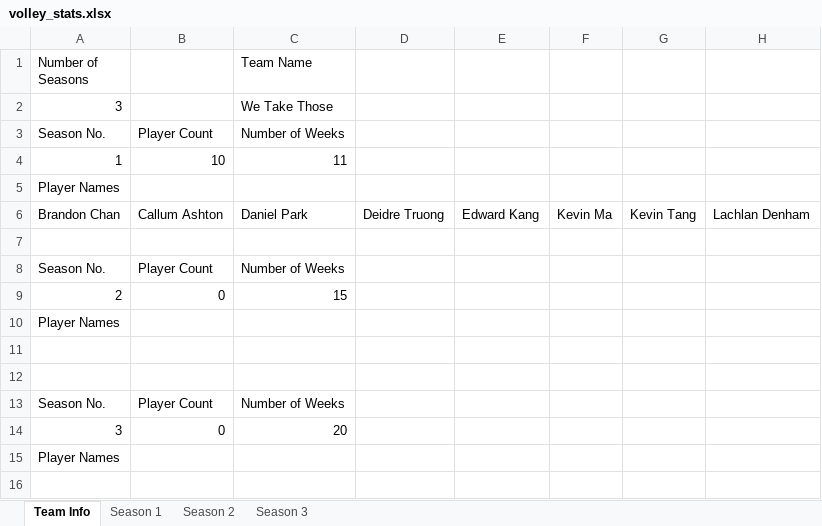
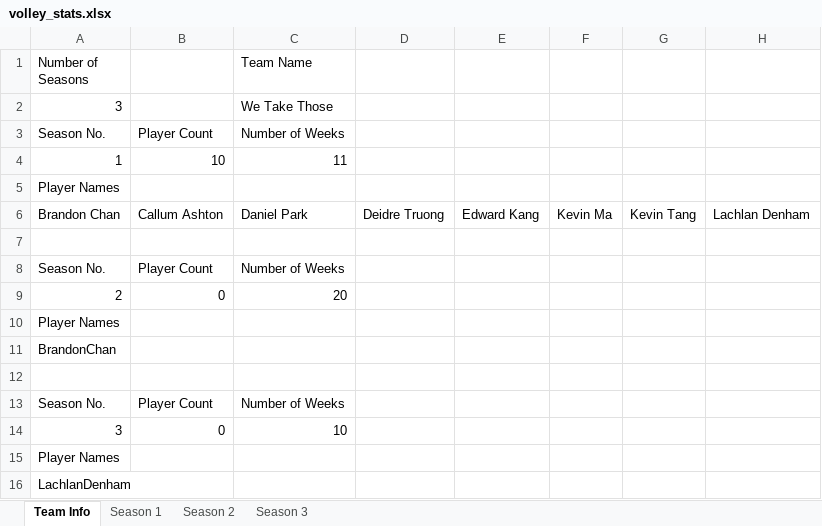
Before and after one commit to zxcv-zxcv-zxcv/volleyball-data-wrangling, an Excel workbook: data/volley_stats.xlsx, sheet Team Info, drawn as a sheet; only a part is shown; values as stored, in another font and other column widths than the file's, no borders; rows hold the shown columns only; the diff names each change by its address in the sheet, - before the commit and + after, or states it on an @@ line.

```diff
--- a/data/volley_stats.xlsx (sheet Team Info)
+++ b/data/volley_stats.xlsx (sheet Team Info)
-C9 (Team Name): 15
+C9 (Team Name): 20
-A11 (Number of Seasons): (empty)
+A11 (Number of Seasons): BrandonChan
-C14 (Team Name): 20
+C14 (Team Name): 10
+row 16: LachlanDenham
```
Also changed, not shown: sheet Season 2, sheet Season 3, 1 other file.
